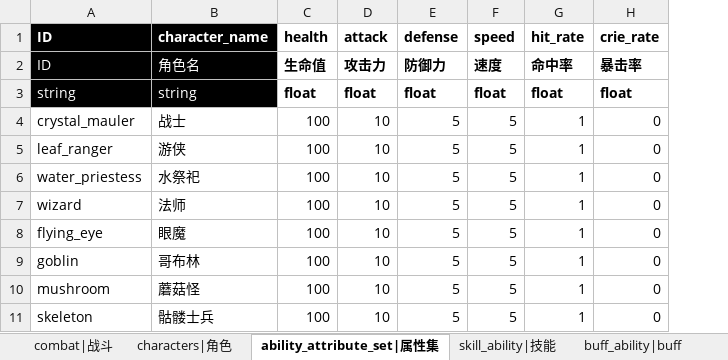
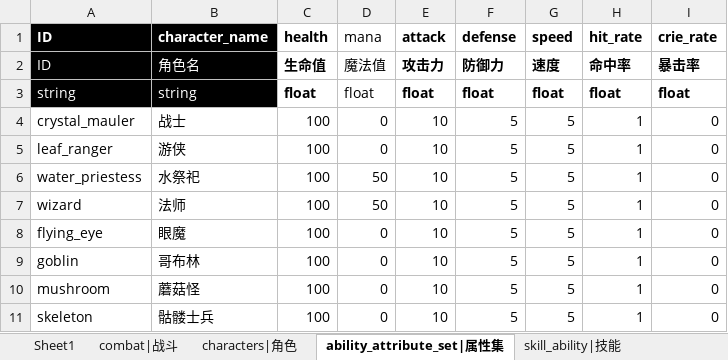
Before and after one commit to Liweimin0512/godot_nut_dungeon, an Excel workbook: xlsdir/配置-总表.xlsx, sheet ability_attribute_set|属性集, drawn as a sheet; values as stored, in another font and other column widths than the file's, no borders; the diff names each change by its address in the sheet, - before the commit and + after, or states it on an @@ line.

```diff
--- a/xlsdir/配置-总表.xlsx (sheet ability_attribute_set|属性集)
+++ b/xlsdir/配置-总表.xlsx (sheet ability_attribute_set|属性集)
@@ sheet tab unhidden: Sheet1 @@
+column D (mana), rows 2-11: 魔法值 | float | 0 | 0 | 50 | 50 | 0 | 0 | 0 | 0
```
Also changed, not shown: sheet ability_attribute|技能属性, 51 other files.
